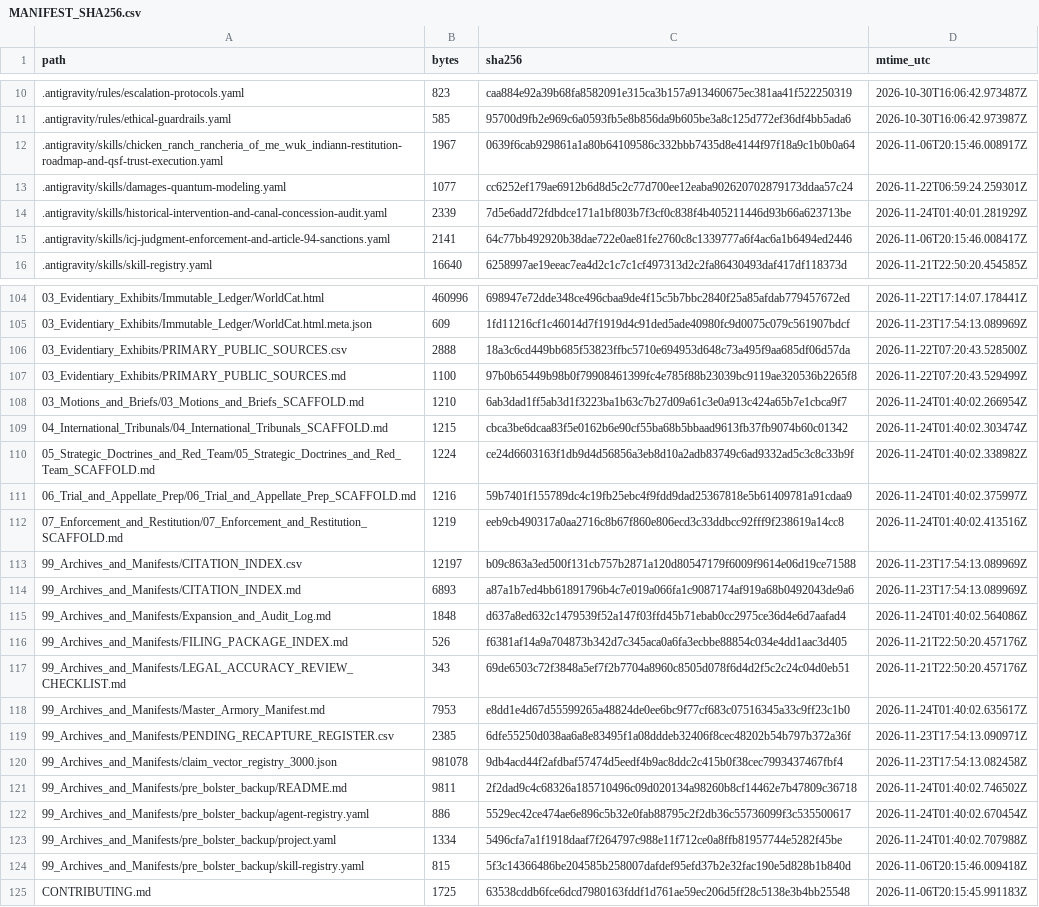
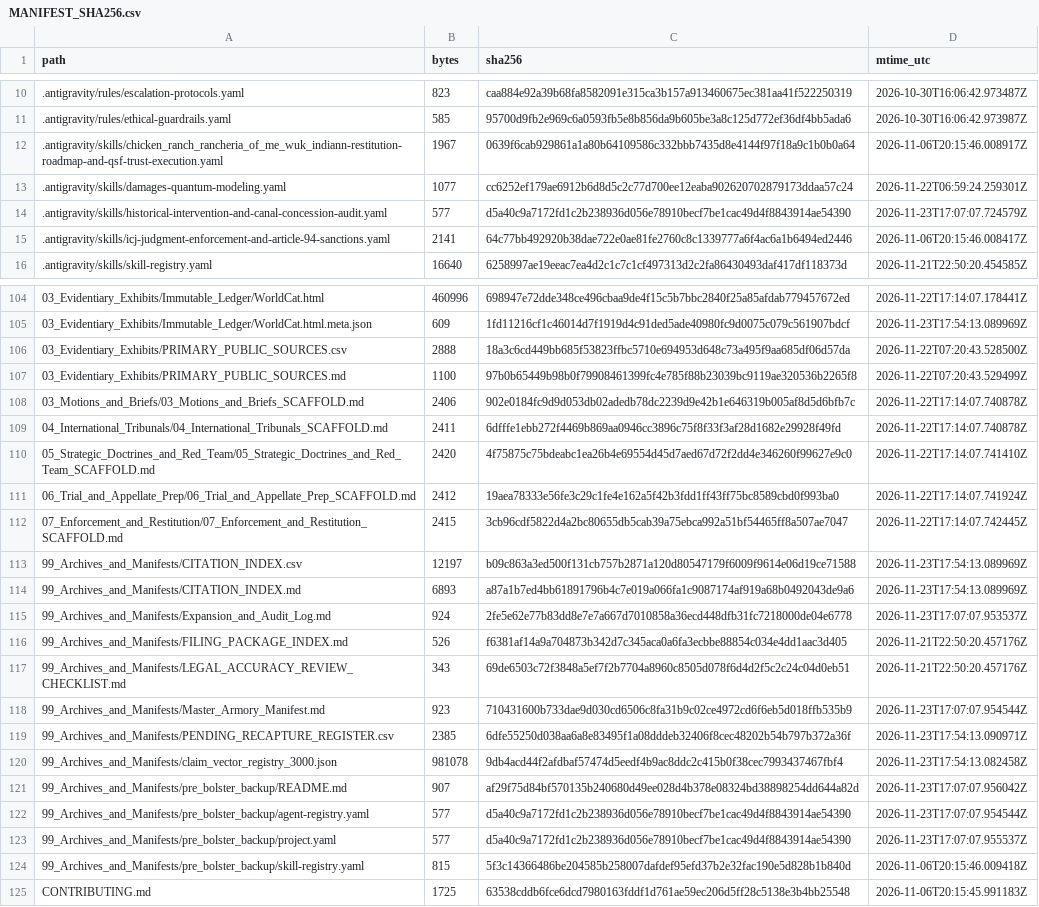
Before and after one commit to GlobalRestitutionAlliance/turtle-island-us-ca-chicken-ranch-rancheria-of-me-wuk-indian-master-litigation, a CSV file: 99_Archives_and_Manifests/MANIFEST_SHA256.csv, drawn as a sheet; only a part is shown, gaps mark what is left out; the diff covers the shown part only.

```diff
--- a/99_Archives_and_Manifests/MANIFEST_SHA256.csv
+++ b/99_Archives_and_Manifests/MANIFEST_SHA256.csv
@@ -13,3 +13,3 @@ path,bytes,sha256,mtime_utc
 .antigravity/skills/damages-quantum-modeling.yaml,1077,cc6252ef179ae6912b6d8d5c2c77d700ee12eaba902620702879173ddaa57c24,2026-11-22T06:59:24.259301Z
-.antigravity/skills/historical-intervention-and-canal-concession-audit.yaml,2339,7d5e6add72fdbdce171a1bf803b7f3cf0c838f4b405211446d93b66a623713be,2026-11-24T01:40:01.281929Z
+.antigravity/skills/historical-intervention-and-canal-concession-audit.yaml,577,d5a40c9a7172fd1c2b238936d056e78910becf7be1cac49d4f8843914ae54390,2026-11-23T17:07:07.724579Z
 .antigravity/skills/icj-judgment-enforcement-and-article-94-sanctions.yaml,2141,64c77bb492920b38dae722e0ae81fe2760c8c1339777a6f4ac6a1b6494ed2446,2026-11-06T20:15:46.008417Z
@@ -107,18 +107,18 @@ path,bytes,sha256,mtime_utc
 03_Evidentiary_Exhibits/PRIMARY_PUBLIC_SOURCES.md,1100,97b0b65449b98b0f79908461399fc4e785f88b23039bc9119ae320536b2265f8,2026-11-22T07:20:43.529499Z
-03_Motions_and_Briefs/03_Motions_and_Briefs_SCAFFOLD.md,1210,6ab3dad1ff5ab3d1f3223ba1b63c7b27d09a61c3e0a913c424a65b7e1cbca9f7,2026-11-24T01:40:02.266954Z
-04_International_Tribunals/04_International_Tribunals_SCAFFOLD.md,1215,cbca3be6dcaa83f5e0162b6e90cf55ba68b5bbaad9613fb37fb9074b60c01342,2026-11-24T01:40:02.303474Z
-05_Strategic_Doctrines_and_Red_Team/05_Strategic_Doctrines_and_Red_Team_SCAFFOLD.md,1224,ce24d6603163f1db9d4d56856a3eb8d10a2adb83749c6ad9332ad5c3c8c33b9f,2026-11-24T01:40:02.338982Z
-06_Trial_and_Appellate_Prep/06_Trial_and_Appellate_Prep_SCAFFOLD.md,1216,59b7401f155789dc4c19fb25ebc4f9fdd9dad25367818e5b61409781a91cdaa9,2026-11-24T01:40:02.375997Z
-07_Enforcement_and_Restitution/07_Enforcement_and_Restitution_SCAFFOLD.md,1219,eeb9cb490317a0aa2716c8b67f860e806ecd3c33ddbcc92fff9f238619a14cc8,2026-11-24T01:40:02.413516Z
+03_Motions_and_Briefs/03_Motions_and_Briefs_SCAFFOLD.md,2406,902e0184fc9d9d053db02adedb78dc2239d9e42b1e646319b005af8d5d6bfb7c,2026-11-22T17:14:07.740878Z
+04_International_Tribunals/04_International_Tribunals_SCAFFOLD.md,2411,6dfffe1ebb272f4469b869aa0946cc3896c75f8f33f3af28d1682e29928f49fd,2026-11-22T17:14:07.740878Z
+05_Strategic_Doctrines_and_Red_Team/05_Strategic_Doctrines_and_Red_Team_SCAFFOLD.md,2420,4f75875c75bdeabc1ea26b4e69554d45d7aed67d72f2dd4e346260f99627e9c0,2026-11-22T17:14:07.741410Z
+06_Trial_and_Appellate_Prep/06_Trial_and_Appellate_Prep_SCAFFOLD.md,2412,19aea78333e56fe3c29c1fe4e162a5f42b3fdd1ff43ff75bc8589cbd0f993ba0,2026-11-22T17:14:07.741924Z
+07_Enforcement_and_Restitution/07_Enforcement_and_Restitution_SCAFFOLD.md,2415,3cb96cdf5822d4a2bc80655db5cab39a75ebca992a51bf54465ff8a507ae7047,2026-11-22T17:14:07.742445Z
 99_Archives_and_Manifests/CITATION_INDEX.csv,12197,b09c863a3ed500f131cb757b2871a120d80547179f6009f9614e06d19ce71588,2026-11-23T17:54:13.089969Z
 99_Archives_and_Manifests/CITATION_INDEX.md,6893,a87a1b7ed4bb61891796b4c7e019a066fa1c9087174af919a68b0492043de9a6,2026-11-23T17:54:13.089969Z
-99_Archives_and_Manifests/Expansion_and_Audit_Log.md,1848,d637a8ed632c1479539f52a147f03ffd45b71ebab0cc2975ce36d4e6d7aafad4,2026-11-24T01:40:02.564086Z
+99_Archives_and_Manifests/Expansion_and_Audit_Log.md,924,2fe5e62e77b83dd8e7e7a667d7010858a36ecd448dfb31fc7218000de04e6778,2026-11-23T17:07:07.953537Z
 99_Archives_and_Manifests/FILING_PACKAGE_INDEX.md,526,f6381af14a9a704873b342d7c345aca0a6fa3ecbbe88854c034e4dd1aac3d405,2026-11-21T22:50:20.457176Z
 99_Archives_and_Manifests/LEGAL_ACCURACY_REVIEW_CHECKLIST.md,343,69de6503c72f3848a5ef7f2b7704a8960c8505d078f6d4d2f5c2c24c04d0eb51,2026-11-21T22:50:20.457176Z
-99_Archives_and_Manifests/Master_Armory_Manifest.md,7953,e8dd1e4d67d55599265a48824de0ee6bc9f77cf683c07516345a33c9ff23c1b0,2026-11-24T01:40:02.635617Z
+99_Archives_and_Manifests/Master_Armory_Manifest.md,923,710431600b733dae9d030cd6506c8fa31b9c02ce4972cd6f6eb5d018ffb535b9,2026-11-23T17:07:07.954544Z
 99_Archives_and_Manifests/PENDING_RECAPTURE_REGISTER.csv,2385,6dfe55250d038aa6a8e83495f1a08dddeb32406f8cec48202b54b797b372a36f,2026-11-23T17:54:13.090971Z
 99_Archives_and_Manifests/claim_vector_registry_3000.json,981078,9db4acd44f2afdbaf57474d5eedf4b9ac8ddc2c415b0f38cec7993437467fbf4,2026-11-23T17:54:13.082458Z
-99_Archives_and_Manifests/pre_bolster_backup/README.md,9811,2f2dad9c4c68326a185710496c09d020134a98260b8cf14462e7b47809c36718,2026-11-24T01:40:02.746502Z
-99_Archives_and_Manifests/pre_bolster_backup/agent-registry.yaml,886,5529ec42ce474ae6e896c5b32e0fab88795c2f2db36c55736099f3c535500617,2026-11-24T01:40:02.670454Z
-99_Archives_and_Manifests/pre_bolster_backup/project.yaml,1334,5496cfa7a1f1918daaf7f264797c988e11f712ce0a8ffb81957744e5282f45be,2026-11-24T01:40:02.707988Z
+99_Archives_and_Manifests/pre_bolster_backup/README.md,907,af29f75d84bf570135b240680d49ee028d4b378e08324bd38898254dd644a82d,2026-11-23T17:07:07.956042Z
+99_Archives_and_Manifests/pre_bolster_backup/agent-registry.yaml,577,d5a40c9a7172fd1c2b238936d056e78910becf7be1cac49d4f8843914ae54390,2026-11-23T17:07:07.954544Z
+99_Archives_and_Manifests/pre_bolster_backup/project.yaml,577,d5a40c9a7172fd1c2b238936d056e78910becf7be1cac49d4f8843914ae54390,2026-11-23T17:07:07.955537Z
 99_Archives_and_Manifests/pre_bolster_backup/skill-registry.yaml,815,5f3c14366486be204585b258007dafdef95efd37b2e32fac190e5d828b1b840d,2026-11-06T20:15:46.009418Z
```
Also changed, not shown: 77 edited cells elsewhere in this file, 37 other files.
